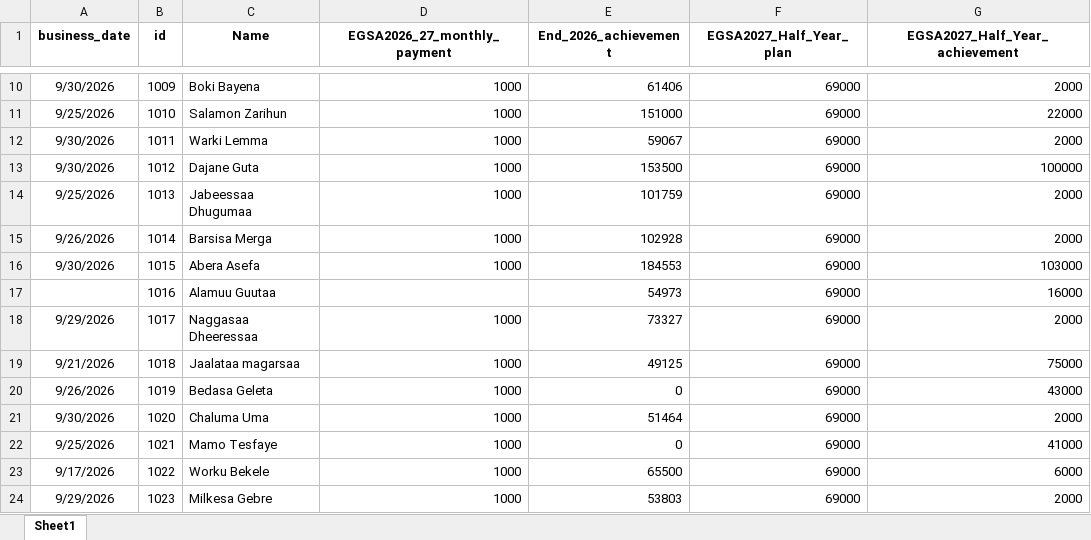
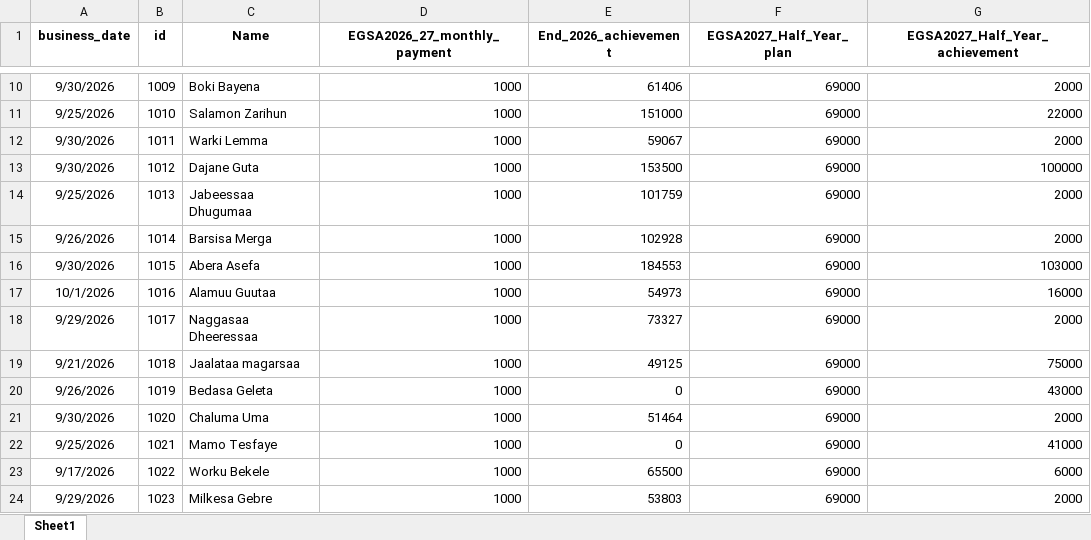
Before and after one commit to Walfaanaa/monthly-report, an Excel workbook: EGSA2026_27_Monthly_report.xlsx, sheet Sheet1, drawn as a sheet; only a part is shown, gaps mark what is left out; values as stored, in another font and other column widths than the file's, no borders; the diff names each change by its address in the sheet, - before the commit and + after, or states it on an @@ line.

Commit message:
Add files via upload

```diff
--- a/EGSA2026_27_Monthly_report.xlsx (sheet Sheet1)
+++ b/EGSA2026_27_Monthly_report.xlsx (sheet Sheet1)
-A17 (business_date): (empty)
+A17 (business_date): 10/1/2026
-D17 (EGSA2026_27_monthly_payment): (empty)
+D17 (EGSA2026_27_monthly_payment): 1000
```
